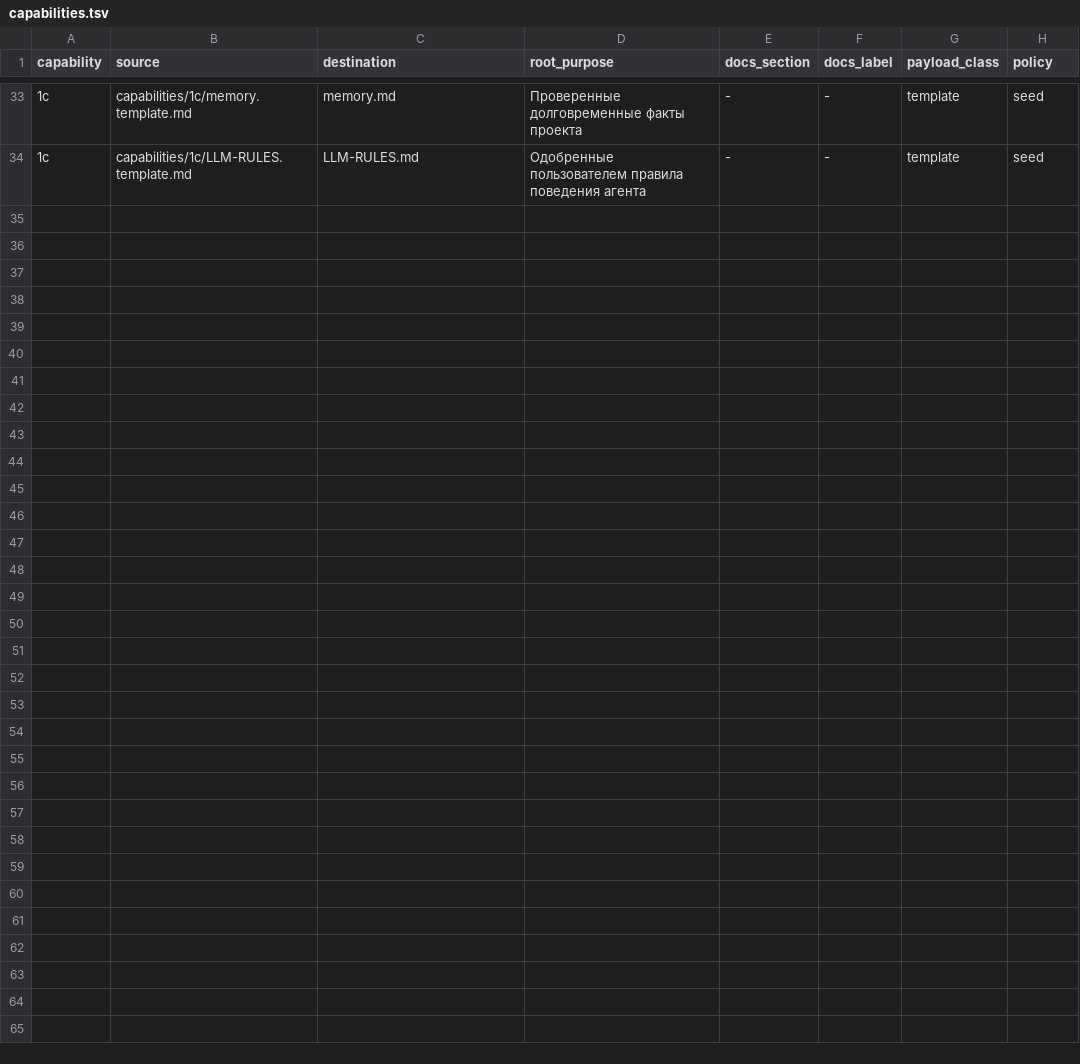
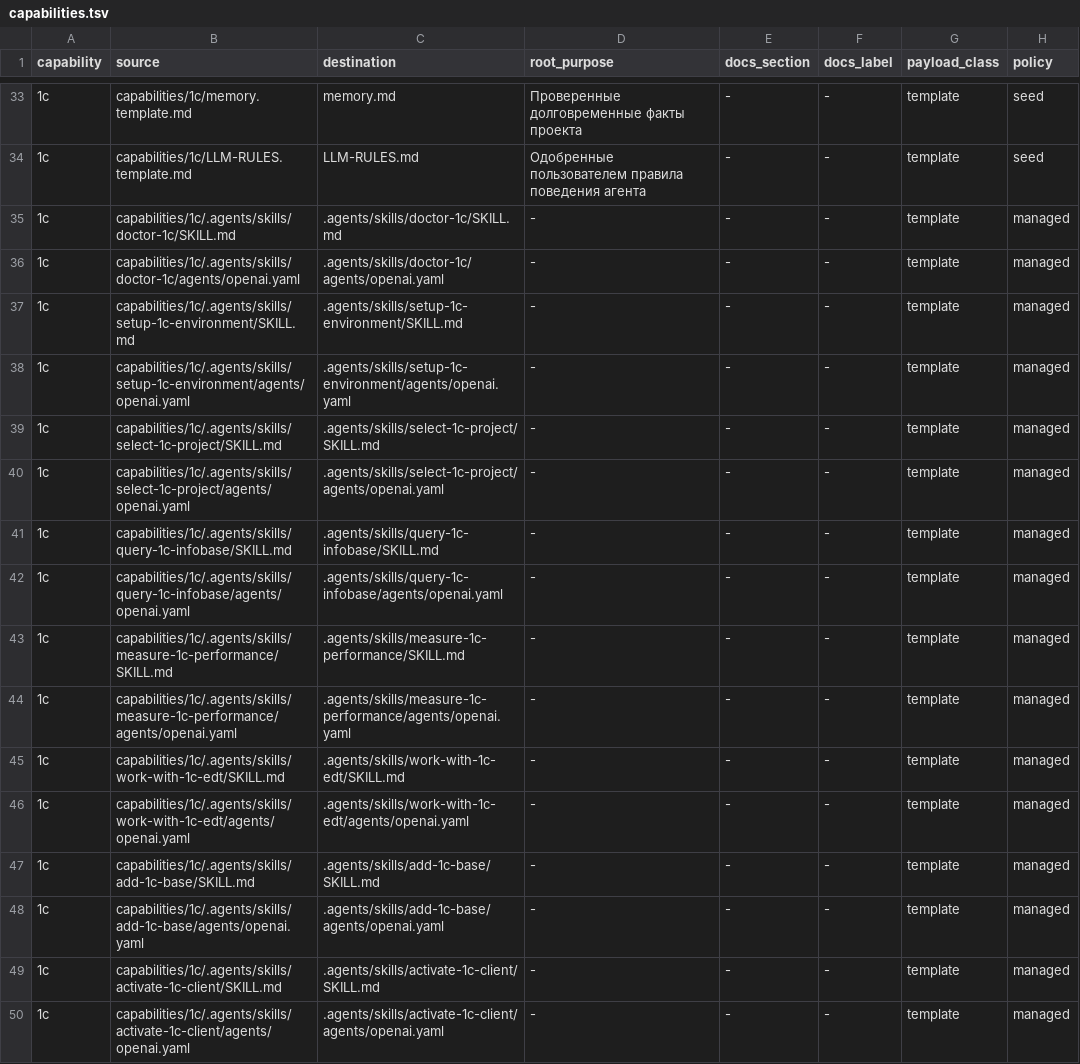
Before and after one commit to NightMadMax/new-project-rules, a TSV file: config/capabilities.tsv, drawn as a sheet; only a part is shown, gaps mark what is left out; the diff names each change by its address in the sheet, - before the commit and + after, or states it on an @@ line.

```diff
--- a/config/capabilities.tsv
+++ b/config/capabilities.tsv
+row 35: 1c | capabilities/1c/.agents/skills/doctor-1c/SKILL.md | .agents/skills/doctor-1c/SKILL.md | - | - | - | template | managed
+row 36: 1c | capabilities/1c/.agents/skills/doctor-1c/agents/openai.yaml | .agents/skills/doctor-1c/agents/openai.yaml | - | - | - | template | managed
+row 37: 1c | capabilities/1c/.agents/skills/setup-1c-environment/SKILL.md | .agents/skills/setup-1c-environment/SKILL.md | - | - | - | template | managed
+row 38: 1c | capabilities/1c/.agents/skills/setup-1c-environment/agents/openai.yaml | .agents/skills/setup-1c-environment/agents/openai.yaml | - | - | - | template | managed
+row 39: 1c | capabilities/1c/.agents/skills/select-1c-project/SKILL.md | .agents/skills/select-1c-project/SKILL.md | - | - | - | template | managed
+row 40: 1c | capabilities/1c/.agents/skills/select-1c-project/agents/openai.yaml | .agents/skills/select-1c-project/agents/openai.yaml | - | - | - | template | managed
+row 41: 1c | capabilities/1c/.agents/skills/query-1c-infobase/SKILL.md | .agents/skills/query-1c-infobase/SKILL.md | - | - | - | template | managed
+row 42: 1c | capabilities/1c/.agents/skills/query-1c-infobase/agents/openai.yaml | .agents/skills/query-1c-infobase/agents/openai.yaml | - | - | - | template | managed
+row 43: 1c | capabilities/1c/.agents/skills/measure-1c-performance/SKILL.md | .agents/skills/measure-1c-performance/SKILL.md | - | - | - | template | managed
+row 44: 1c | capabilities/1c/.agents/skills/measure-1c-performance/agents/openai.yaml | .agents/skills/measure-1c-performance/agents/openai.yaml | - | - | - | template | managed
+row 45: 1c | capabilities/1c/.agents/skills/work-with-1c-edt/SKILL.md | .agents/skills/work-with-1c-edt/SKILL.md | - | - | - | template | managed
+row 46: 1c | capabilities/1c/.agents/skills/work-with-1c-edt/agents/openai.yaml | .agents/skills/work-with-1c-edt/agents/openai.yaml | - | - | - | template | managed
+row 47: 1c | capabilities/1c/.agents/skills/add-1c-base/SKILL.md | .agents/skills/add-1c-base/SKILL.md | - | - | - | template | managed
+row 48: 1c | capabilities/1c/.agents/skills/add-1c-base/agents/openai.yaml | .agents/skills/add-1c-base/agents/openai.yaml | - | - | - | template | managed
+row 49: 1c | capabilities/1c/.agents/skills/activate-1c-client/SKILL.md | .agents/skills/activate-1c-client/SKILL.md | - | - | - | template | managed
+row 50: 1c | capabilities/1c/.agents/skills/activate-1c-client/agents/openai.yaml | .agents/skills/activate-1c-client/agents/openai.yaml | - | - | - | template | managed
```
Also changed, not shown: config/skills.tsv, 29 other files.
